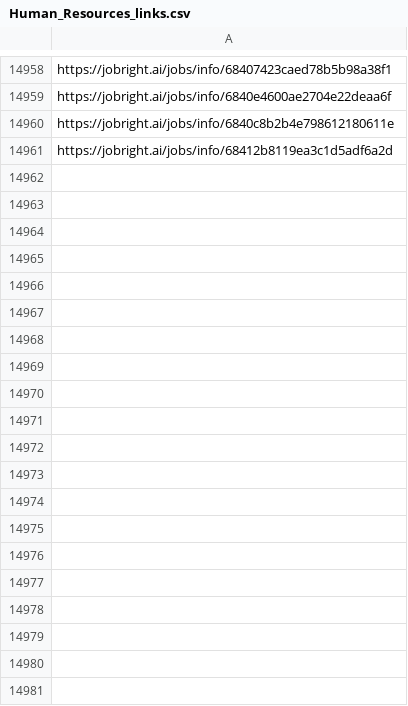
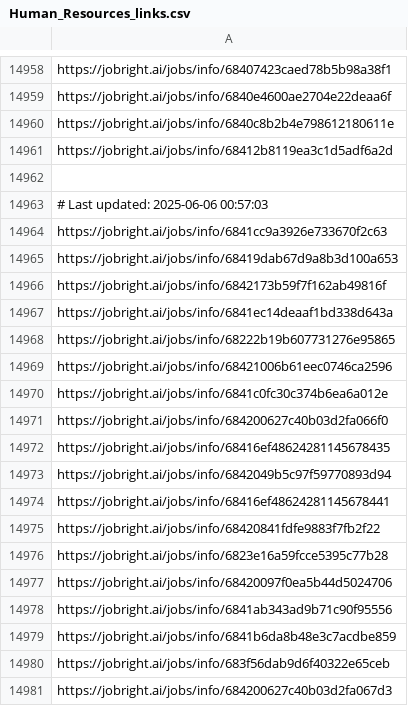
Before and after one commit to Pradeepsingh61/job_DE1, a CSV file: Human_Resources_links.csv, drawn as a sheet; only a part is shown, gaps mark what is left out; the diff covers the shown part only.

```diff
--- a/Human_Resources_links.csv
+++ b/Human_Resources_links.csv
@@ -14975 +14975,21 @@ https://jobright.ai/jobs/info/6840c8b2b4e798612180611e
 https://jobright.ai/jobs/info/68412b8119ea3c1d5adf6a2d
+
+# Last updated: 2025-06-06 00:57:03
+https://jobright.ai/jobs/info/6841cc9a3926e733670f2c63
+https://jobright.ai/jobs/info/68419dab67d9a8b3d100a653
+https://jobright.ai/jobs/info/6842173b59f7f162ab49816f
+https://jobright.ai/jobs/info/6841ec14deaaf1bd338d643a
+https://jobright.ai/jobs/info/68222b19b607731276e95865
+https://jobright.ai/jobs/info/68421006b61eec0746ca2596
+https://jobright.ai/jobs/info/6841c0fc30c374b6ea6a012e
+https://jobright.ai/jobs/info/684200627c40b03d2fa066f0
+https://jobright.ai/jobs/info/68416ef48624281145678435
+https://jobright.ai/jobs/info/6842049b5c97f59770893d94
+https://jobright.ai/jobs/info/68416ef48624281145678441
+https://jobright.ai/jobs/info/68420841fdfe9883f7fb2f22
+https://jobright.ai/jobs/info/6823e16a59fcce5395c77b28
+https://jobright.ai/jobs/info/68420097f0ea5b44d5024706
+https://jobright.ai/jobs/info/6841ab343ad9b71c90f95556
+https://jobright.ai/jobs/info/6841b6da8b48e3c7acdbe859
+https://jobright.ai/jobs/info/683f56dab9d6f40322e65ceb
+https://jobright.ai/jobs/info/684200627c40b03d2fa067d3
```
Also changed, not shown: 34 added rows elsewhere in this file, Accounting_and_Finance.csv, Education_and_Training.csv, 31 other files.
